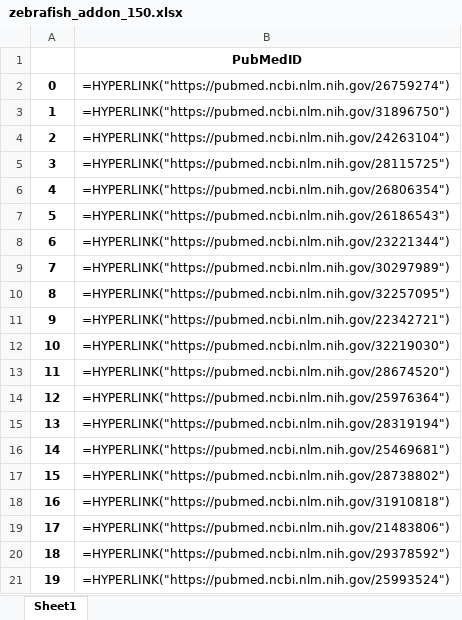
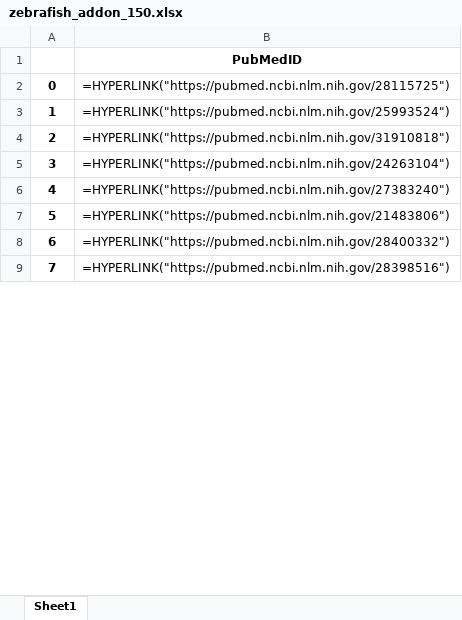
Before and after one commit to liqiming-whu/SRG_wordcloud, an Excel workbook: test_srg/zebrafish_addon_150.xlsx, sheet Sheet1, drawn as a sheet; only a part is shown; the shorter side is filled out with more unchanged rows; values as stored, in another font and other column widths than the file's, no borders; formulas without a stored value are shown as written; removed rows and columns are numbered as before the commit, all else as after; the diff covers the shown part only; the diff names each change by its address in the sheet, - before the commit and + after, or states it on an @@ line.

```diff
--- a/test_srg/zebrafish_addon_150.xlsx (sheet Sheet1)
+++ b/test_srg/zebrafish_addon_150.xlsx (sheet Sheet1)
-B2: =HYPERLINK("https://pubmed.ncbi.nlm.nih.gov/26759274")
+B2: =HYPERLINK("https://pubmed.ncbi.nlm.nih.gov/28115725")
-B3: =HYPERLINK("https://pubmed.ncbi.nlm.nih.gov/31896750")
+B3: =HYPERLINK("https://pubmed.ncbi.nlm.nih.gov/25993524")
@@ row 18 moved to row 4: 2 @@
@@ column A renumbered between rows 5 and 9 @@
-row 5: 3 | =HYPERLINK("https://pubmed.ncbi.nlm.nih.gov/28115725")
-B6: =HYPERLINK("https://pubmed.ncbi.nlm.nih.gov/26806354")
+B6: =HYPERLINK("https://pubmed.ncbi.nlm.nih.gov/27383240")
-row 7: 5 | =HYPERLINK("https://pubmed.ncbi.nlm.nih.gov/26186543")
-row 8: 6 | =HYPERLINK("https://pubmed.ncbi.nlm.nih.gov/23221344")
-row 9: 7 | =HYPERLINK("https://pubmed.ncbi.nlm.nih.gov/30297989")
-row 10: 8 | =HYPERLINK("https://pubmed.ncbi.nlm.nih.gov/32257095")
-row 11: 9 | =HYPERLINK("https://pubmed.ncbi.nlm.nih.gov/22342721")
-row 12: 10 | =HYPERLINK("https://pubmed.ncbi.nlm.nih.gov/32219030")
-row 13: 11 | =HYPERLINK("https://pubmed.ncbi.nlm.nih.gov/28674520")
-row 14: 12 | =HYPERLINK("https://pubmed.ncbi.nlm.nih.gov/25976364")
-row 15: 13 | =HYPERLINK("https://pubmed.ncbi.nlm.nih.gov/28319194")
-row 16: 14 | =HYPERLINK("https://pubmed.ncbi.nlm.nih.gov/25469681")
@@ row 17 moved to row 10: 8 @@
-row 20: 18 | =HYPERLINK("https://pubmed.ncbi.nlm.nih.gov/29378592")
-row 21: 19 | =HYPERLINK("https://pubmed.ncbi.nlm.nih.gov/25993524")
```
Also changed, not shown: 7 removed rows elsewhere in this sheet, test_srg/zebrafish_addon_100.xlsx, test_srg/zebrafish_addon_200.xlsx, 3 other files.
